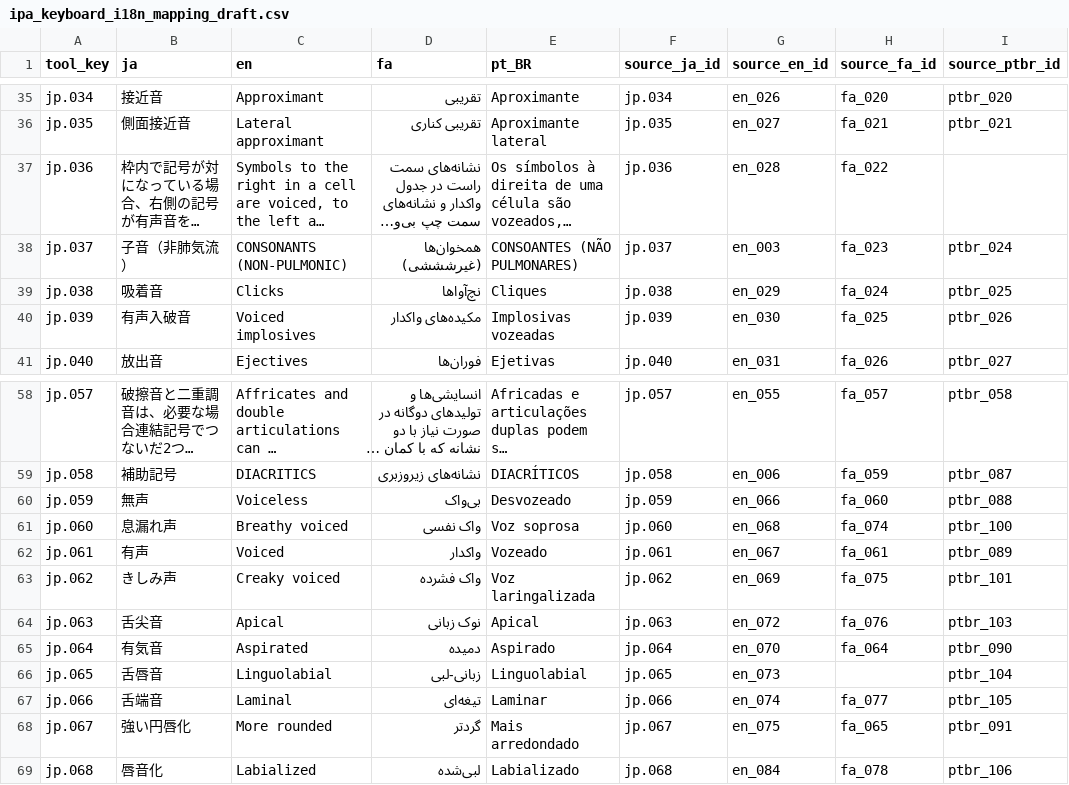
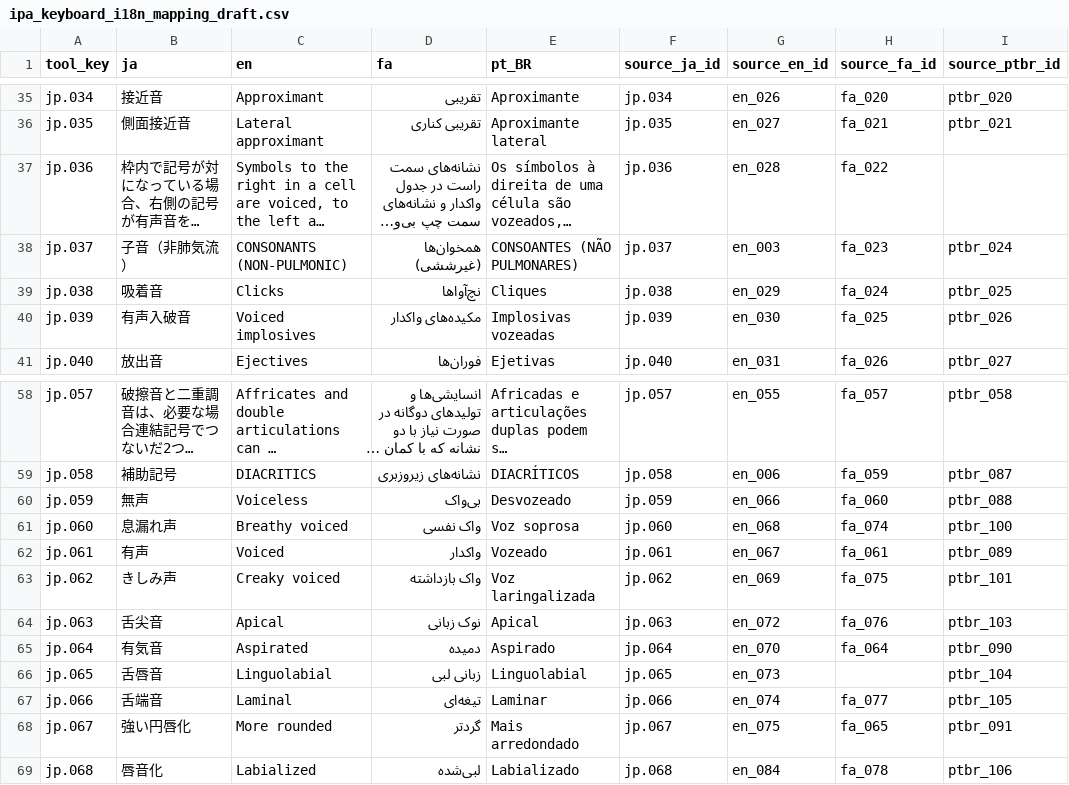
Before and after one commit to esaKITs/ipa-keyboard, a CSV file: data/ipa_keyboard_i18n_mapping_draft.csv, drawn as a sheet; only a part is shown, gaps mark what is left out; long unchanged cells end in …; the diff names each change by its address in the sheet, - before the commit and + after, or states it on an @@ line.

Commit message:
Apply reviewed Persian IPA terminology and tone mappings

```diff
--- a/data/ipa_keyboard_i18n_mapping_draft.csv
+++ b/data/ipa_keyboard_i18n_mapping_draft.csv
-D38 (fa): همخوان‌ها (غیرشششی)
+D38 (fa): همخوان‌ها (غیرششی)
-D63 (fa): واک فشرده
+D63 (fa): واک بازداشته
-D66 (fa): زبانی-لبی
+D66 (fa): زبانی لبی
```
